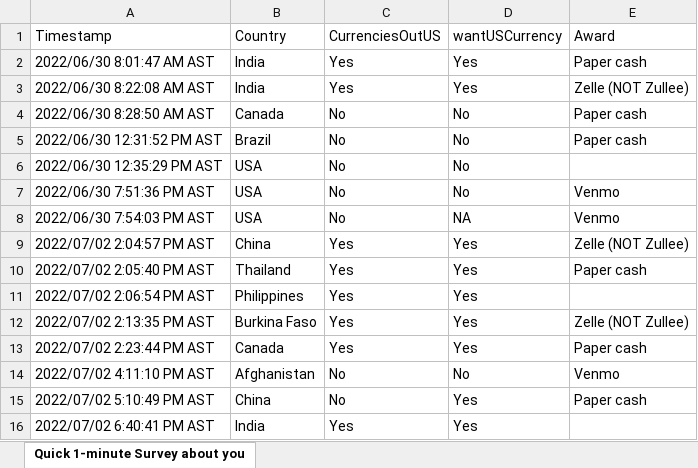
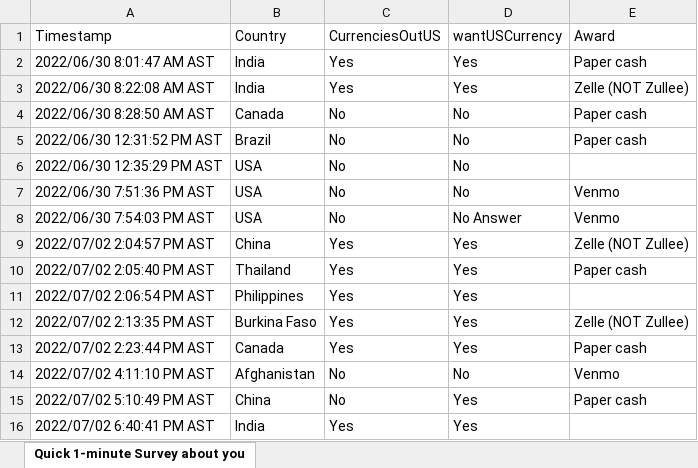
Before and after one commit to maggiexio/CapStone-Management, an Excel workbook: data/GP_cash_needs_survey_result_as_of_0208-7-2.xlsx, sheet Quick 1-minute Survey about you, drawn as a sheet; values as stored, in another font and other column widths than the file's, no borders; the diff names each change by its address in the sheet, - before the commit and + after, or states it on an @@ line.

Commit message:
Add files via upload

```diff
--- a/data/GP_cash_needs_survey_result_as_of_0208-7-2.xlsx (sheet Quick 1-minute Survey about you)
+++ b/data/GP_cash_needs_survey_result_as_of_0208-7-2.xlsx (sheet Quick 1-minute Survey about you)
-D8 (wantUSCurrency): NA
+D8 (wantUSCurrency): No Answer
```
